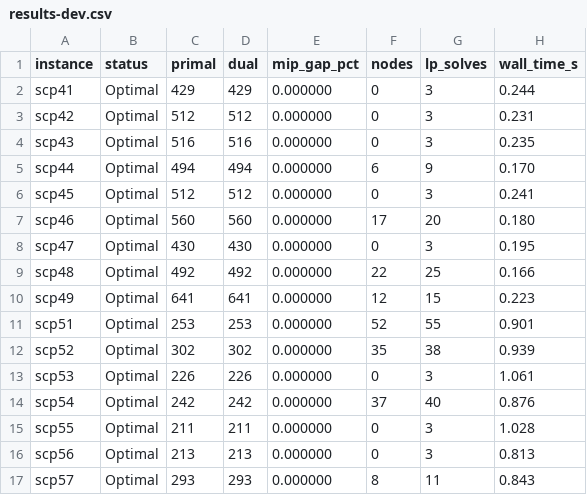
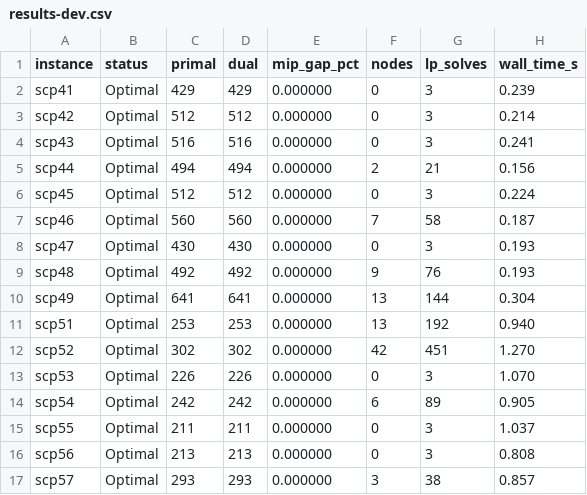
Before and after one commit to caerbannogwhite/scpsol, a CSV file: benchmarks/results-dev.csv, drawn as a sheet; only a part is shown; the diff covers the shown part only.

```diff
--- a/benchmarks/results-dev.csv
+++ b/benchmarks/results-dev.csv
@@ -1,17 +1,17 @@
 instance,status,primal,dual,mip_gap_pct,nodes,lp_solves,wall_time_s
-scp41,Optimal,429,429,0.000000,0,3,0.244
-scp42,Optimal,512,512,0.000000,0,3,0.231
-scp43,Optimal,516,516,0.000000,0,3,0.235
-scp44,Optimal,494,494,0.000000,6,9,0.170
-scp45,Optimal,512,512,0.000000,0,3,0.241
-scp46,Optimal,560,560,0.000000,17,20,0.180
-scp47,Optimal,430,430,0.000000,0,3,0.195
-scp48,Optimal,492,492,0.000000,22,25,0.166
-scp49,Optimal,641,641,0.000000,12,15,0.223
-scp51,Optimal,253,253,0.000000,52,55,0.901
-scp52,Optimal,302,302,0.000000,35,38,0.939
-scp53,Optimal,226,226,0.000000,0,3,1.061
-scp54,Optimal,242,242,0.000000,37,40,0.876
-scp55,Optimal,211,211,0.000000,0,3,1.028
-scp56,Optimal,213,213,0.000000,0,3,0.813
-scp57,Optimal,293,293,0.000000,8,11,0.843
+scp41,Optimal,429,429,0.000000,0,3,0.239
+scp42,Optimal,512,512,0.000000,0,3,0.214
+scp43,Optimal,516,516,0.000000,0,3,0.241
+scp44,Optimal,494,494,0.000000,2,21,0.156
+scp45,Optimal,512,512,0.000000,0,3,0.224
+scp46,Optimal,560,560,0.000000,7,58,0.187
+scp47,Optimal,430,430,0.000000,0,3,0.193
+scp48,Optimal,492,492,0.000000,9,76,0.193
+scp49,Optimal,641,641,0.000000,13,144,0.304
+scp51,Optimal,253,253,0.000000,13,192,0.940
+scp52,Optimal,302,302,0.000000,42,451,1.270
+scp53,Optimal,226,226,0.000000,0,3,1.070
+scp54,Optimal,242,242,0.000000,6,89,0.905
+scp55,Optimal,211,211,0.000000,0,3,1.037
+scp56,Optimal,213,213,0.000000,0,3,0.808
+scp57,Optimal,293,293,0.000000,3,38,0.857
```
Also changed, not shown: 38 edited cells elsewhere in this file, 6 other files.
